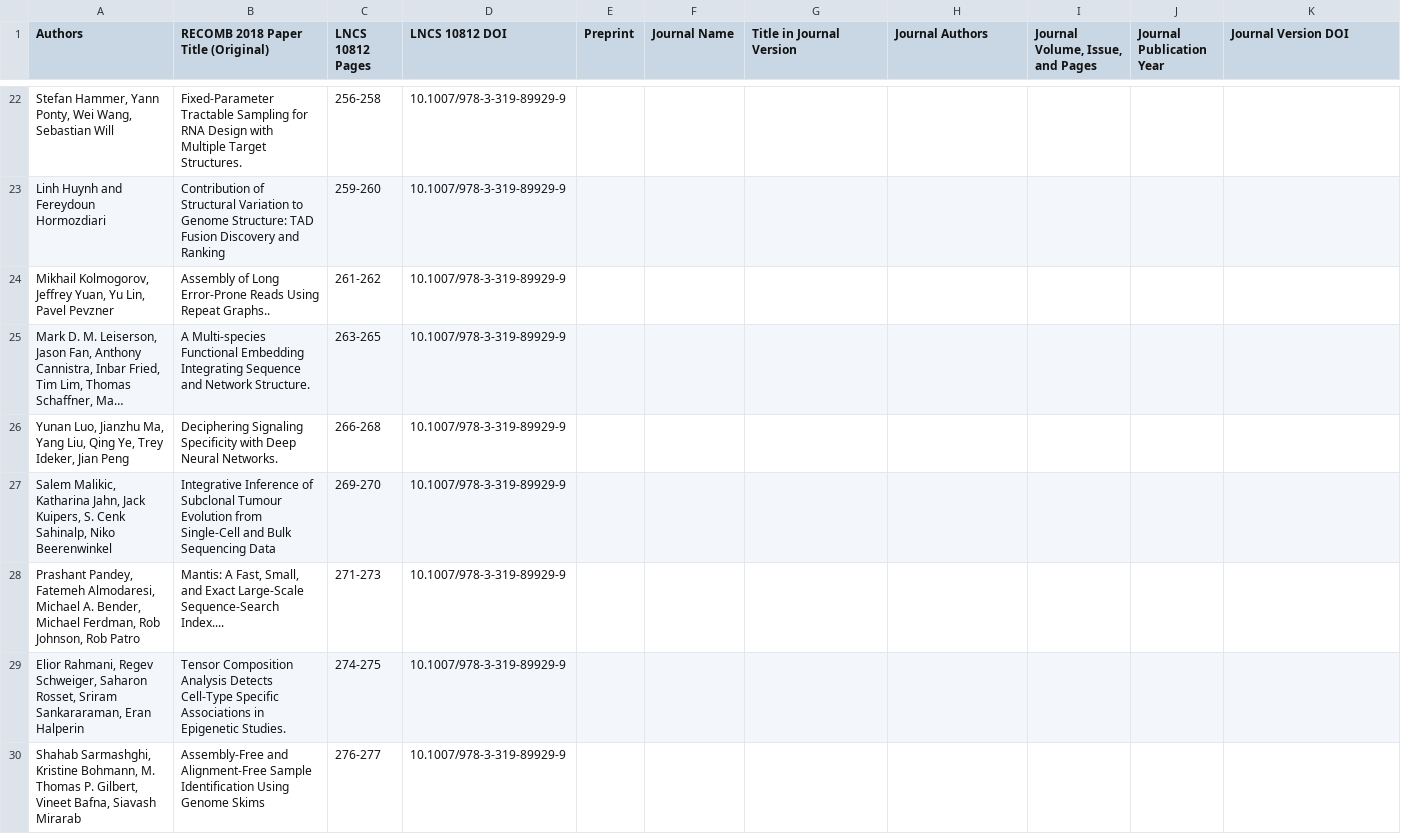
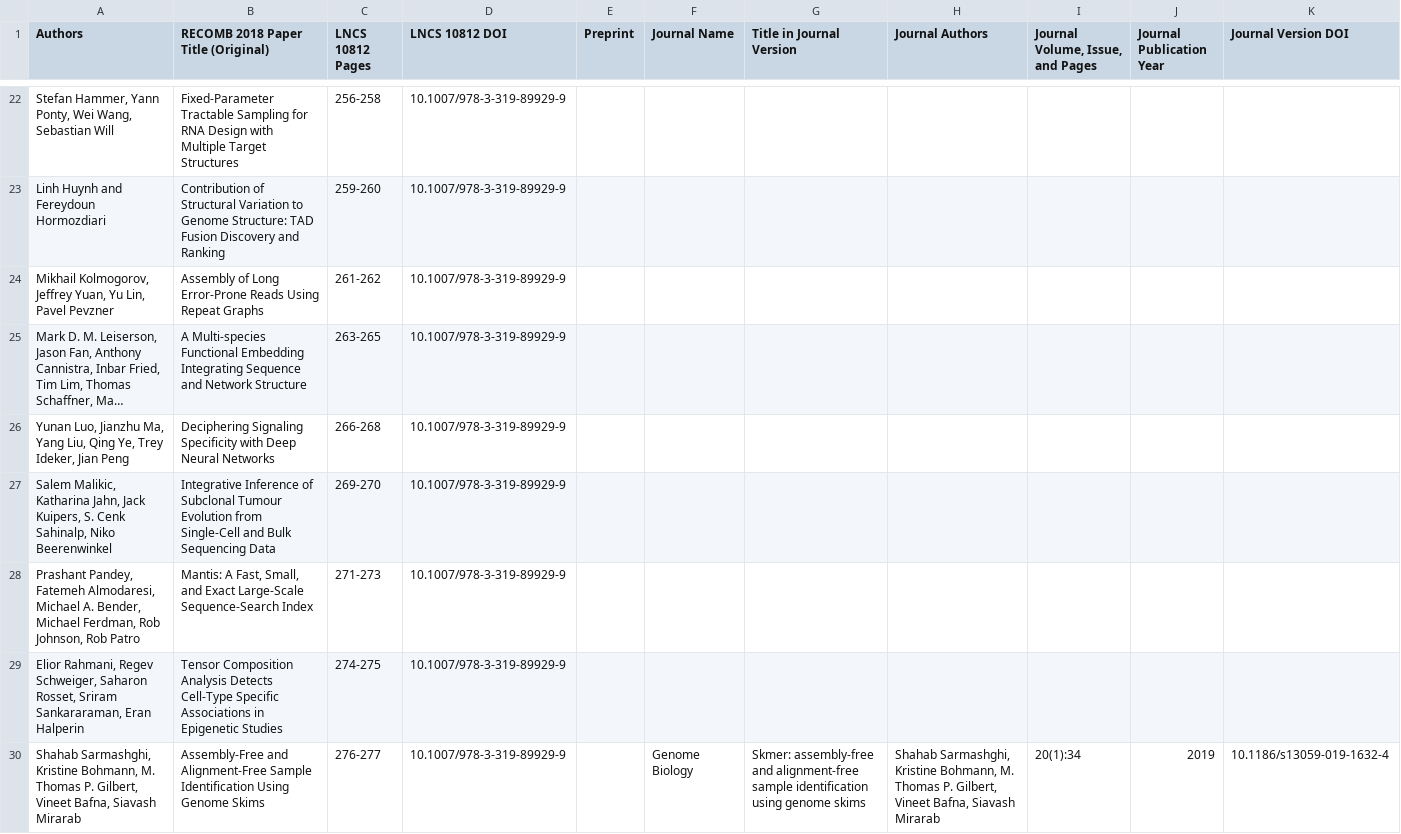
Before and after one commit to recomb-conference/proceedings, a TSV file: tsv/incomplete/recomb2018.tsv, drawn as a sheet; only a part is shown, gaps mark what is left out; long unchanged cells end in …; the diff covers the shown part only; the diff names each change by its address in the sheet, - before the commit and + after, or states it on an @@ line.

```diff
--- a/tsv/incomplete/recomb2018.tsv
+++ b/tsv/incomplete/recomb2018.tsv
-B22: …Multiple Target Structures.
+B22: …Multiple Target Structures
-B24: …Using Repeat Graphs..
+B24: …Using Repeat Graphs
-B25: …and Network Structure.
+B25: …and Network Structure
-B26: …Deep Neural Networks.
+B26: …Deep Neural Networks
-B28: …Large-Scale Sequence-Search Index....
+B28: …Large-Scale Sequence-Search Index
-B29: …in Epigenetic Studies.
+B29: …in Epigenetic Studies
-F30 (Journal Name): (empty)
+F30 (Journal Name): Genome Biology
-G30 (Title in Journal Version): (empty)
+G30 (Title in Journal Version): Skmer: assembly-free and alignment-free sample identification using genome skims
-H30 (Journal Authors): (empty)
+H30 (Journal Authors): Shahab Sarmashghi, Kristine Bohmann, M. Thomas P. Gilbert, Vineet Bafna, Siavash Mirarab
-I30 (Journal Volume, Issue, and Pages): (empty)
+I30 (Journal Volume, Issue, and Pages): 20(1):34
-J30 (Journal Publication Year): (empty)
+J30 (Journal Publication Year): 2019
-K30 (Journal Version DOI): (empty)
+K30 (Journal Version DOI): 10.1186/s13059-019-1632-4
```
Also changed, not shown: 59 edited cells elsewhere in this file, tsv/incomplete/recomb2019.tsv, tsv/incomplete/recomb2020.tsv, 16 other files.
